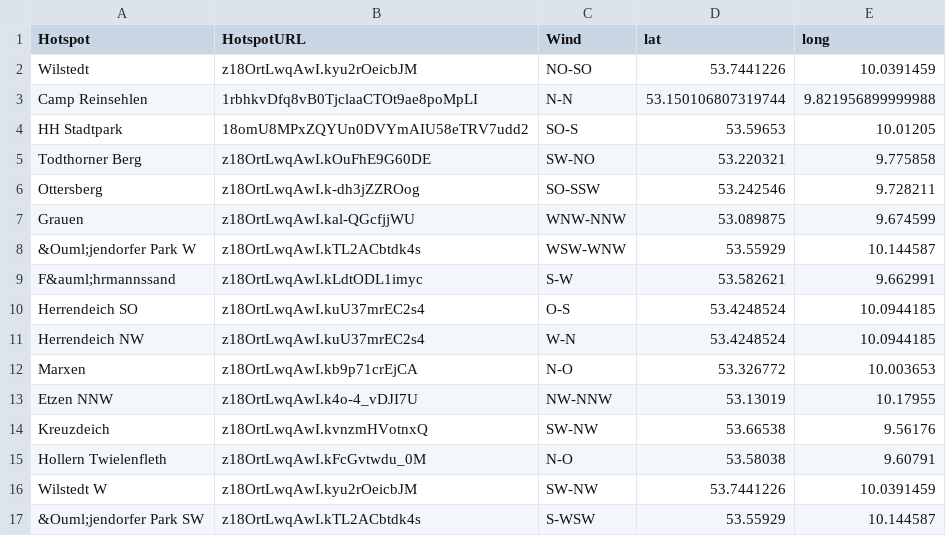
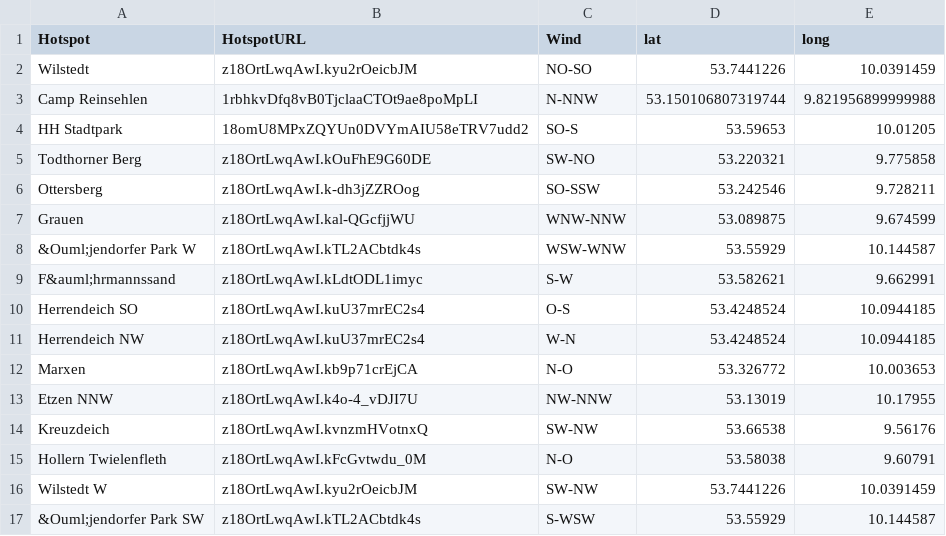
Before and after one commit to groundhandlingspots/groundhandlingspots.github.io, a CSV file: data.csv, drawn as a sheet.

Commit message:
Update data.csv

```diff
--- a/data.csv
+++ b/data.csv
@@ -2,3 +2,3 @@
 "Wilstedt","z18OrtLwqAwI.kyu2rOeicbJM","NO-SO","53.7441226","10.0391459"
-"Camp Reinsehlen","1rbhkvDfq8vB0TjclaaCTOt9ae8poMpLI","N-N","53.150106807319744","9.821956899999988"
+"Camp Reinsehlen","1rbhkvDfq8vB0TjclaaCTOt9ae8poMpLI","N-NNW","53.150106807319744","9.821956899999988"
 "HH Stadtpark","18omU8MPxZQYUn0DVYmAIU58eTRV7udd2","SO-S","53.59653","10.01205"
```
